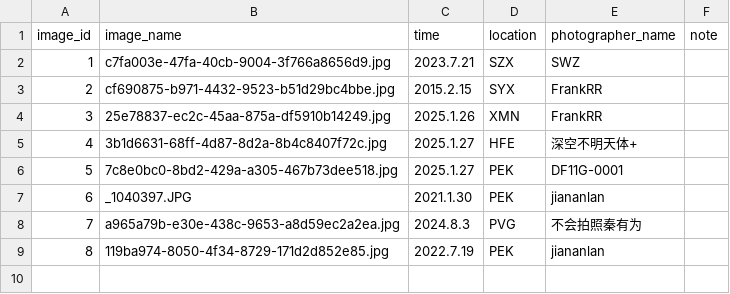
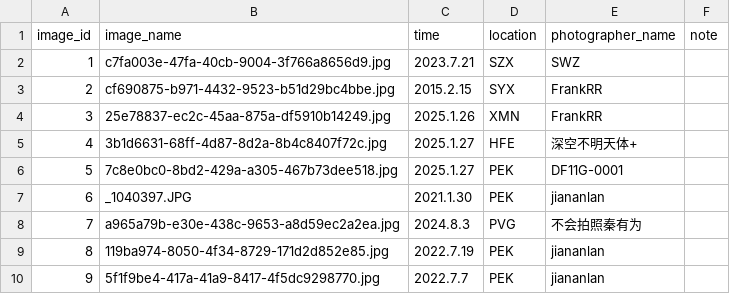
Before and after one commit to CuteNewWebDeveloper/CuteNew_gallery, a CSV file: docs/images/image_log.csv, drawn as a sheet; the diff names each change by its address in the sheet, - before the commit and + after, or states it on an @@ line.

```diff
--- a/docs/images/image_log.csv
+++ b/docs/images/image_log.csv
+row 10: 9 | 5f1f9be4-417a-41a9-8417-4f5dc9298770.jpg | 2022.7.7 | PEK | jiananlan
```
Also changed, not shown: 4 other files.
